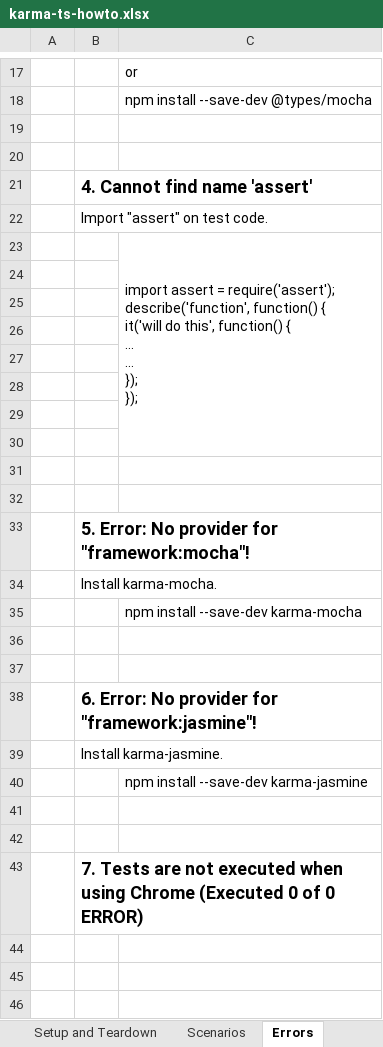
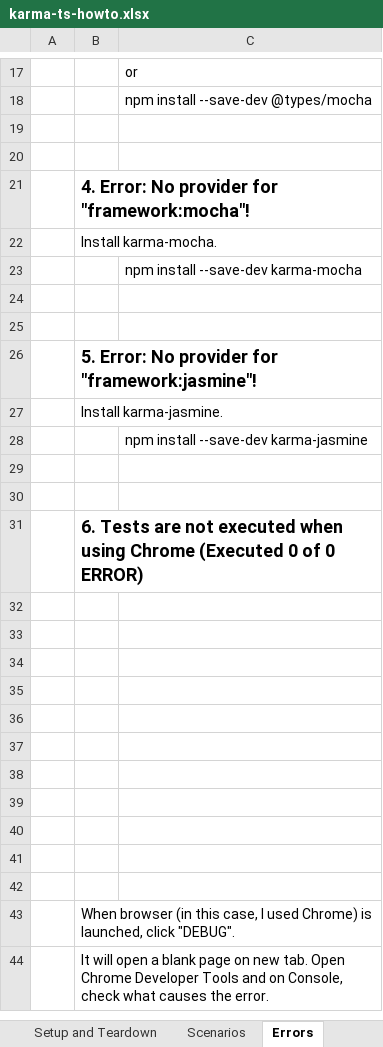
Before and after one commit to ivyabe/karma-typescript, an Excel workbook: karma-ts-howto.xlsx, sheet Errors, drawn as a sheet; only a part is shown, gaps mark what is left out; the shorter side is filled out with more unchanged rows; values as stored, in another font and other column widths than the file's, no borders; charts and pictures not drawn; removed rows and columns are numbered as before the commit, all else as after; ↵ is a line break in a cell; the diff covers the shown part only; the diff names each change by its address in the sheet, - before the commit and + after, or states it on an @@ line.

Commit message:
Modified

```diff
--- a/karma-ts-howto.xlsx (sheet Errors)
+++ b/karma-ts-howto.xlsx (sheet Errors)
-B21: 4. Cannot find name 'assert'
+B21: 4. Error: No provider for "framework:mocha"!
-row 22:  | Import "assert" on test code.
-row 23:  |  | import assert = require('assert'); ↵ describe('function', function() { ↵ it('will do this', function() { ↵ ... ↵ ... ↵ }); ↵ });
-row 24: (empty)
-row 25: (empty)
-row 26: (empty)
-row 27: (empty)
-row 28: (empty)
-row 29: (empty)
-row 30: (empty)
-row 31: (empty)
-row 32: (empty)
-row 33:  | 5. Error: No provider for "framework:mocha"!
-B26: 6. Error: No…
+B26: 5. Error: No…
-B31: 7. Tests are…
+B31: 6. Tests are…
```
Also changed, not shown: 3 removed rows and 2 edited cells elsewhere in this sheet, charts or pictures.
